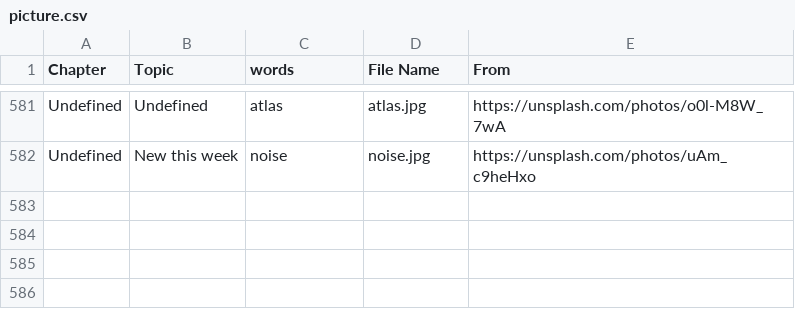
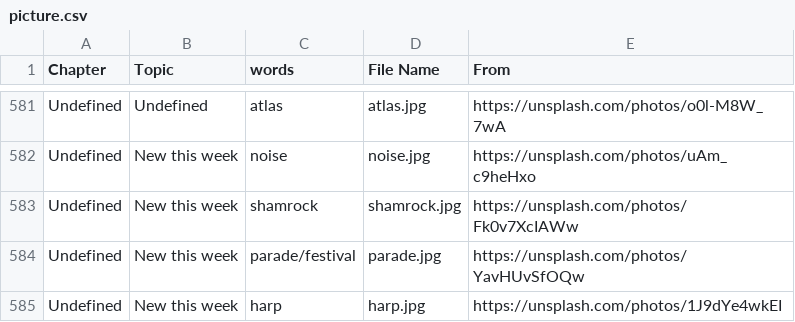
Before and after one commit to HDCodePractice/EnglishHelper, a CSV file: res/picture.csv, drawn as a sheet; only a part is shown, gaps mark what is left out; the diff names each change by its address in the sheet, - before the commit and + after, or states it on an @@ line.

```diff
--- a/res/picture.csv
+++ b/res/picture.csv
+row 583: Undefined | New this week | shamrock | shamrock.jpg | https://unsplash.com/photos/Fk0v7XcIAWw
+row 584: Undefined | New this week | parade/festival | parade.jpg | https://unsplash.com/photos/YavHUvSfOQw
+row 585: Undefined | New this week | harp | harp.jpg | https://unsplash.com/photos/1J9dYe4wkEI
```
Also changed, not shown: 8 other files.
